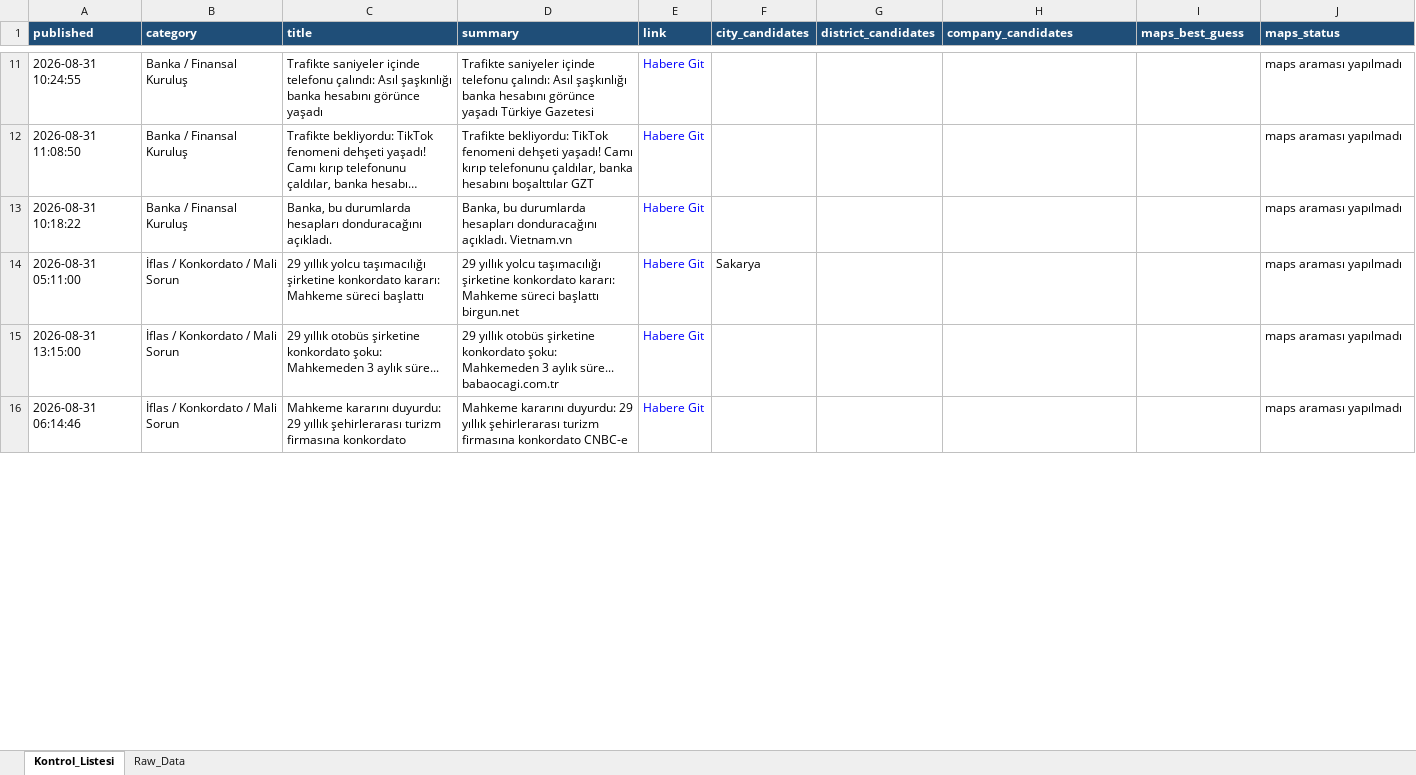
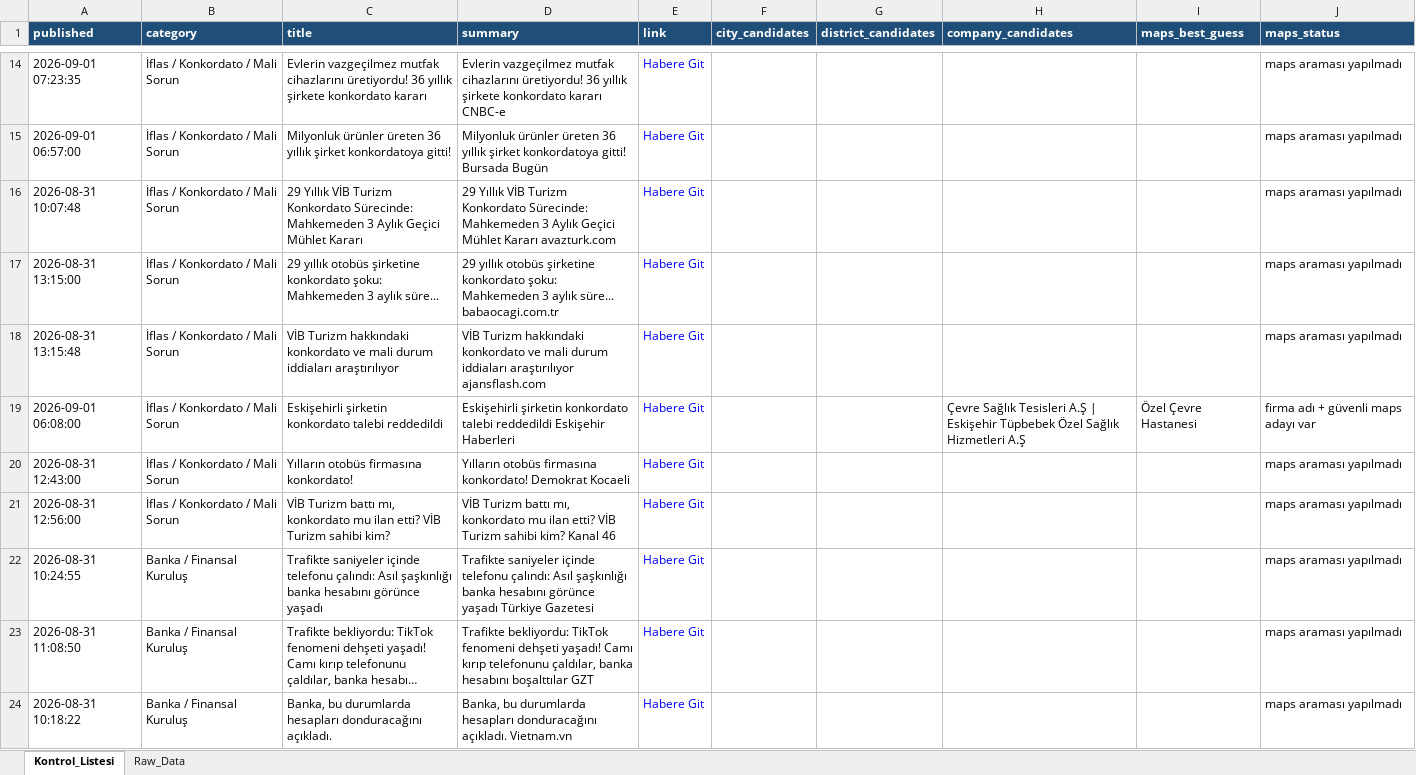
Before and after one commit to 19982109/haber-risk-monitor, an Excel workbook: data/haberler_final.xlsx, sheet Kontrol_Listesi, drawn as a sheet; only a part is shown, gaps mark what is left out; long unchanged cells end in …; values as stored, in another font and other column widths than the file's, no borders; removed rows and columns are numbered as before the commit, all else as after; the diff covers the shown part only; the diff names each change by its address in the sheet, - before the commit and + after, or states it on an @@ line.

```diff
--- a/data/haberler_final.xlsx (sheet Kontrol_Listesi)
+++ b/data/haberler_final.xlsx (sheet Kontrol_Listesi)
+row 14: 2026-09-01 07:23:35 | İflas / Konkordato / Mali Sorun | Evlerin vazgeçilmez mutfak cihazlarını üretiyordu! 36 yıllık şirkete konkordato kararı | Evlerin vazgeçilmez mutfak cihazlarını üretiyordu! 36 yıllık şirkete konkordato kararı CNBC-e | Habere Git |  |  |  |  | maps araması yapılmadı
+row 15: 2026-09-01 06:57:00 | İflas / Konkordato / Mali Sorun | Milyonluk ürünler üreten 36 yıllık şirket konkordatoya gitti! | Milyonluk ürünler üreten 36 yıllık şirket konkordatoya gitti! Bursada Bugün | Habere Git |  |  |  |  | maps araması yapılmadı
+row 16: 2026-08-31 10:07:48 | İflas / Konkordato / Mali Sorun | 29 Yıllık VİB Turizm Konkordato Sürecinde: Mahkemeden 3 Aylık Geçici Mühlet Kararı | 29 Yıllık VİB Turizm Konkordato Sürecinde: Mahkemeden 3 Aylık Geçici Mühlet Kararı avazturk.com | Habere Git |  |  |  |  | maps araması yapılmadı
@@ row 15 moved to row 17: 2026-08-31 13:15:00 @@
+row 18: 2026-08-31 13:15:48 | İflas / Konkordato / Mali Sorun | VİB Turizm hakkındaki konkordato ve mali durum iddiaları araştırılıyor | VİB Turizm hakkındaki konkordato ve mali durum iddiaları araştırılıyor ajansflash.com | Habere Git |  |  |  |  | maps araması yapılmadı
+row 19: 2026-09-01 06:08:00 | İflas / Konkordato / Mali Sorun | Eskişehirli şirketin konkordato talebi reddedildi | Eskişehirli şirketin konkordato talebi reddedildi Eskişehir Haberleri | Habere Git |  |  | Çevre Sağlık Tesisleri A.Ş | Eskişehir Tüpbebek Özel Sağlık Hizmetleri A.Ş | Özel Çevre Hastanesi | firma adı + güvenli maps adayı var
@@ row 19 moved to row 20: 2026-08-31 12:43:00 @@
@@ row 24 moved to row 21: 2026-08-31 12:56:00 @@
-row 14: 2026-08-31 05:11:00 | İflas / Konkordato / Mali Sorun | 29 yıllık yolcu taşımacılığı şirketine konkordato kararı: Mahkeme süreci başlattı | 29 yıllık yolcu taşımacılığı şirketine konkordato kararı: Mahkeme süreci başlattı birgun.net | Habere Git | Sakarya |  |  |  | maps araması yapılmadı
-row 16: 2026-08-31 06:14:46 | İflas / Konkordato / Mali Sorun | Mahkeme kararını duyurdu: 29 yıllık şehirlerarası turizm firmasına konkordato | Mahkeme kararını duyurdu: 29 yıllık şehirlerarası turizm firmasına konkordato CNBC-e | Habere Git |  |  |  |  | maps araması yapılmadı
```
Also changed, not shown: 5 added rows, 8 removed rows and 37 edited cells elsewhere in this sheet, sheet Raw_Data, 1 other file.
